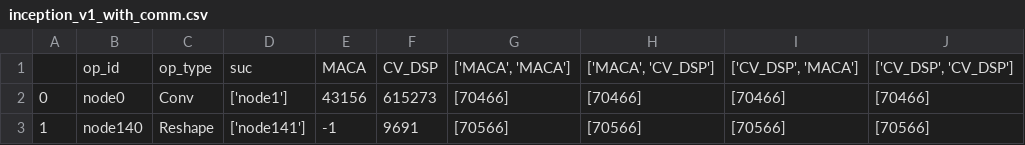
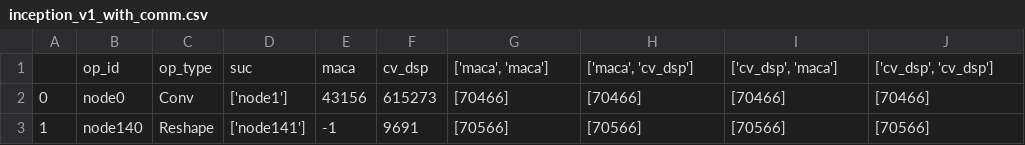
Before and after one commit to AnissL93/Hetero-Scheduling, a CSV file: data/net_perf/bst/inception_v1_with_comm.csv, drawn as a sheet; only a part is shown; removed rows and columns are numbered as before the commit, all else as after; the diff names each change by its address in the sheet, - before the commit and + after, or states it on an @@ line.

```diff
--- a/data/net_perf/bst/inception_v1_with_comm.csv
+++ b/data/net_perf/bst/inception_v1_with_comm.csv
-row 1:  | op_id | op_type | suc | MACA | CV_DSP | ['MACA', 'MACA'] | ['MACA', 'CV_DSP'] | ['CV_DSP', 'MACA'] | ['CV_DSP', 'CV_DSP']
+row 1:  | op_id | op_type | suc | maca | cv_dsp | ['maca', 'maca'] | ['maca', 'cv_dsp'] | ['cv_dsp', 'maca'] | ['cv_dsp', 'cv_dsp']
```
Also changed, not shown: data/net_perf/bst/bert_with_shape.csv, data/net_perf/bst/inception_v1_block.csv, 28 other files.
